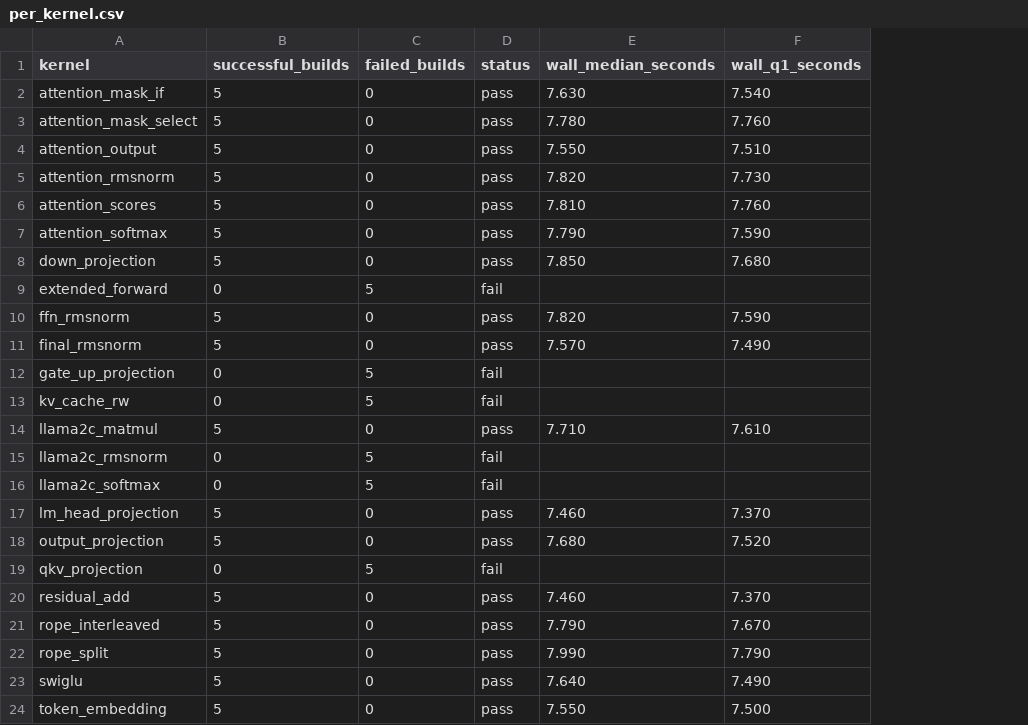
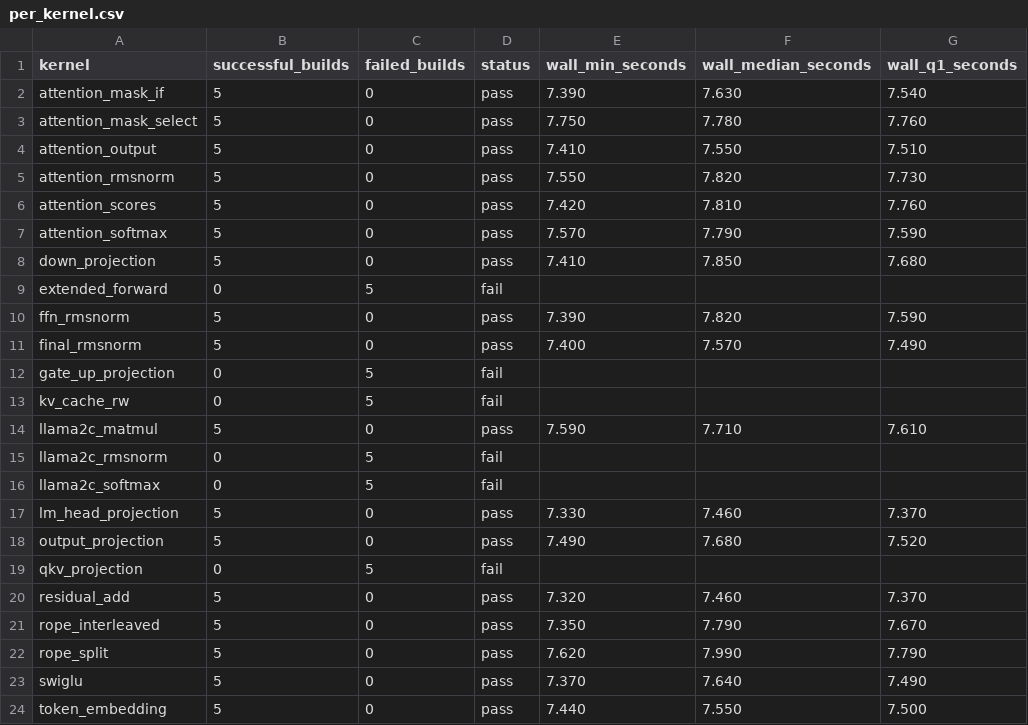
Before and after one commit to arpitj1/Polygeist, a CSV file: issues/equality_saturation_eval/llama_whole_compile_egglog_20260910/per_kernel.csv, drawn as a sheet; only a part is shown; the diff names each change by its address in the sheet, - before the commit and + after, or states it on an @@ line.

```diff
--- a/issues/equality_saturation_eval/llama_whole_compile_egglog_20260910/per_kernel.csv
+++ b/issues/equality_saturation_eval/llama_whole_compile_egglog_20260910/per_kernel.csv
+column E (wall_min_seconds), rows 2-24: 7.390 | 7.750 | 7.410 | 7.550 | 7.420 | 7.570 | 7.410 |  | 7.390 | 7.400 |  |  | 7.590 |  |  | 7.330 | 7.490 |  | 7.320 | 7.350 | 7.620 | 7.370 | 7.440
```
Also changed, not shown: issues/equality_saturation_eval/aten_whole_compile_egglog_20260910/per_kernel.csv, issues/equality_saturation_eval/mfem_whole_compile_egglog_20260910/per_kernel.csv, 12 other files.
